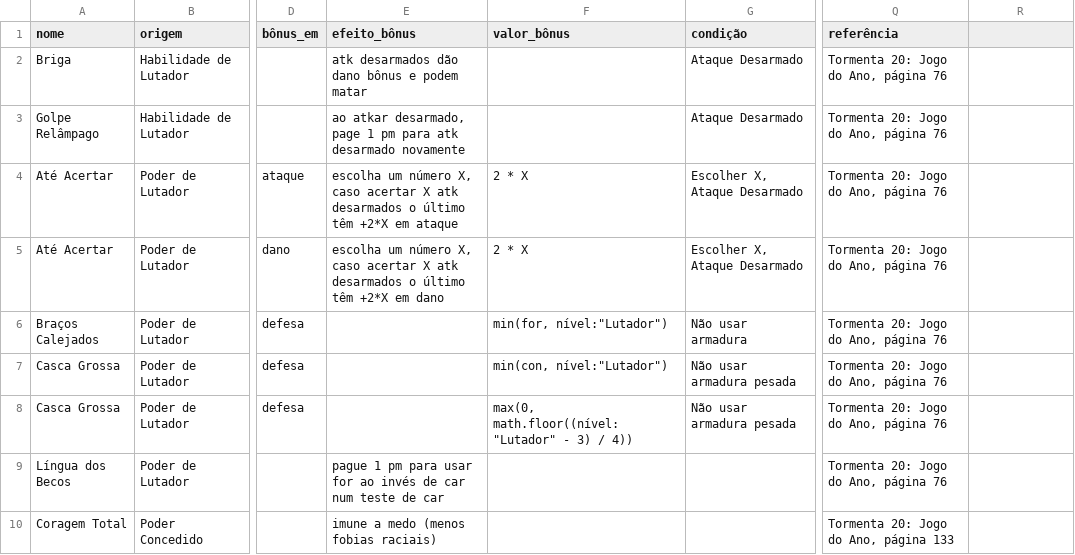
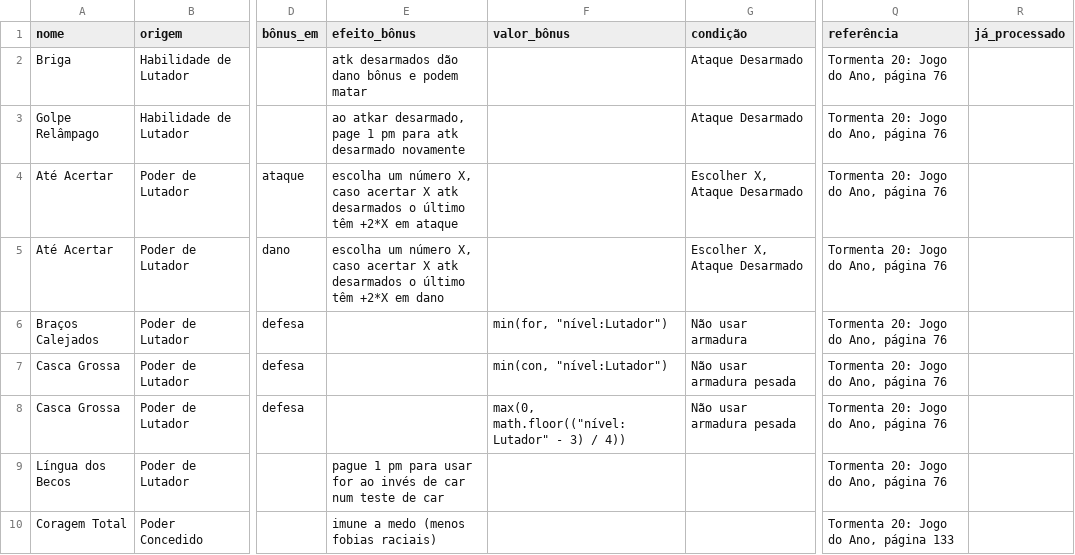
Before and after one commit to johnpd4/tormenta-rpg-tracker, a CSV file: tabelas/info_poderes.csv, drawn as a sheet; only a part is shown, gaps mark what is left out; the diff names each change by its address in the sheet, - before the commit and + after, or states it on an @@ line.

```diff
--- a/tabelas/info_poderes.csv
+++ b/tabelas/info_poderes.csv
-R1: (empty)
+R1: já_processado
-F4:F5 (valor_bônus): 2 * X
+F4:F5 (valor_bônus): (empty)
-F6 (valor_bônus): min(for, nível:"Lutador")
+F6 (valor_bônus): min(for, "nível:Lutador")
-F7 (valor_bônus): min(con, nível:"Lutador")
+F7 (valor_bônus): min(con, "nível:Lutador")
-F8 (valor_bônus): max(0, math.floor((nível:"Lutador" - 3) / 4))
+F8 (valor_bônus): max(0, math.floor(("nível:Lutador" - 3) / 4))
```
Also changed, not shown: tabela_teste.csv, 4 other files.
